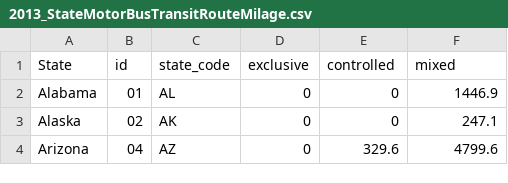
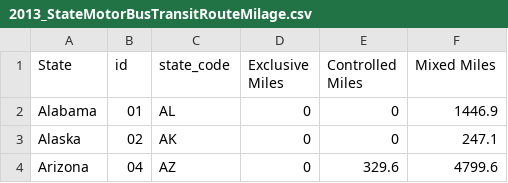
Before and after one commit to Northeastern-DS-4200-F19/project-team-10-buses, a CSV file: data/2013_StateMotorBusTransitRouteMilage.csv, drawn as a sheet; only a part is shown.

```diff
--- a/data/2013_StateMotorBusTransitRouteMilage.csv
+++ b/data/2013_StateMotorBusTransitRouteMilage.csv
@@ -1,2 +1,2 @@
-State,id,state_code,exclusive,controlled,mixed,
+State,id,state_code,Exclusive Miles,Controlled Miles,Mixed Miles
 Alabama,"01",AL,0,0,1446.9,
```
Also changed, not shown: data/2013_StateCommuteTypes.csv, data/2013_StateUrbanTransitRidership.csv, 1 other file.
